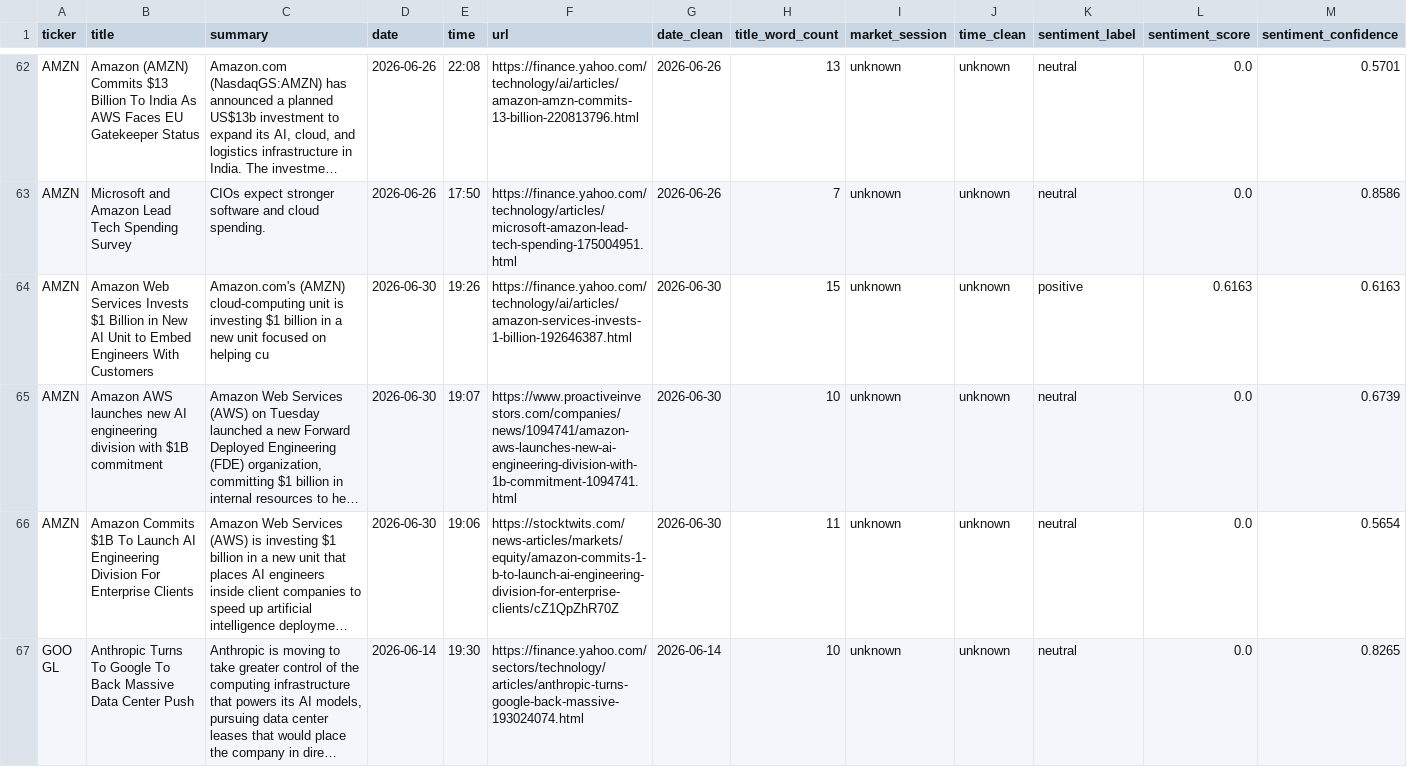
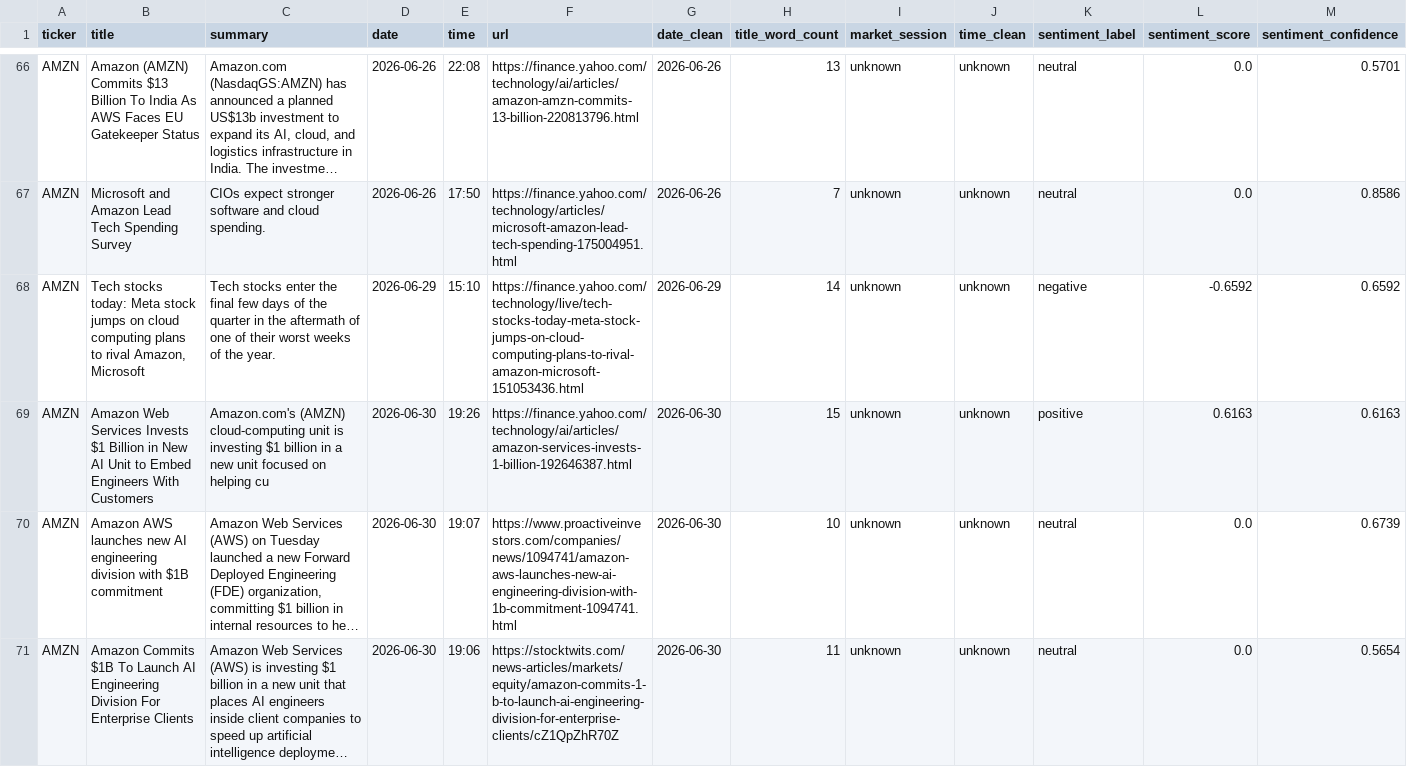
Before and after one commit to shailesh6498/Financial-News-Sentiment-Intelligence-System, a CSV file: data/processed/news_sentiment_filtered.csv, drawn as a sheet; only a part is shown, gaps mark what is left out; the shorter side is filled out with more unchanged rows; long unchanged cells end in …; the diff covers the shown part only; the diff names each change by its address in the sheet, - before the commit and + after, or states it on an @@ line.

```diff
--- a/data/processed/news_sentiment_filtered.csv
+++ b/data/processed/news_sentiment_filtered.csv
+row 68: AMZN | Tech stocks today: Meta stock jumps on cloud computing plans to rival Amazon, Microsoft | Tech stocks enter the final few days of the quarter in the aftermath of one of their worst weeks of the year. | 2026-06-29 | 15:10 | https://finance.yahoo.com/technology/live/tech-stocks-today-meta-stock-jumps-on-cloud-computing-plans-to-rival-amazon-microsoft-151053436.html | 2026-06-29 | 14 | unknown | unknown | negative | -0.6592 | 0.6592
```
Also changed, not shown: 12 added rows elsewhere in this file, data/features/model_input.csv, 4 other files.
